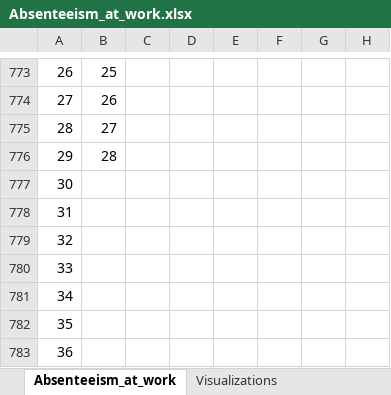
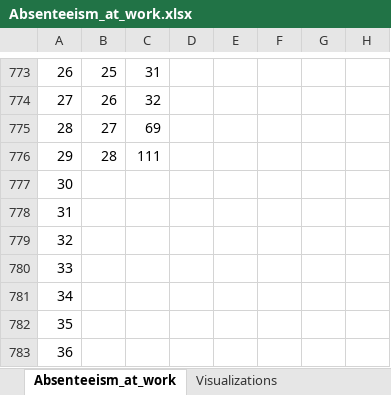
Before and after one commit to nick-cochran/CSE514A-PA2, an Excel workbook: Absenteeism_at_work.xlsx, sheet Absenteeism_at_work, drawn as a sheet; only a part is shown, gaps mark what is left out; values as stored, in another font and other column widths than the file's, no borders; charts and pictures not drawn; the diff covers the shown part only; the diff names each change by its address in the sheet, - before the commit and + after, or states it on an @@ line.

```diff
--- a/Absenteeism_at_work.xlsx (sheet Absenteeism_at_work)
+++ b/Absenteeism_at_work.xlsx (sheet Absenteeism_at_work)
-C773: (empty)
+C773: 31
-C774: (empty)
+C774: 32
-C775: (empty)
+C775: 69
-C776: (empty)
+C776: 111
```
Also changed, not shown: 32 edited cells elsewhere in this sheet.
